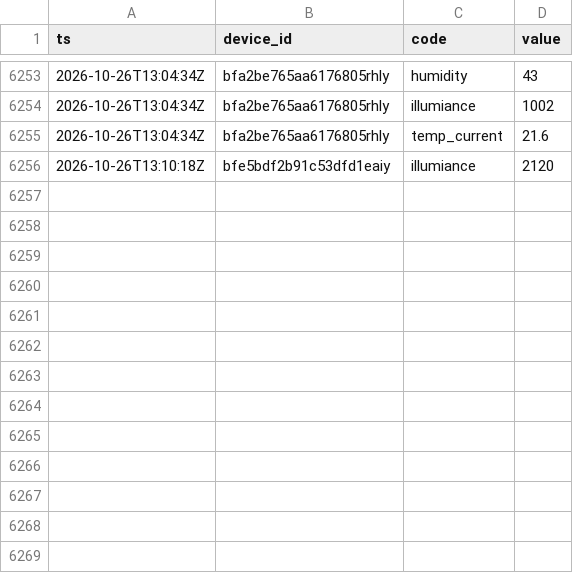
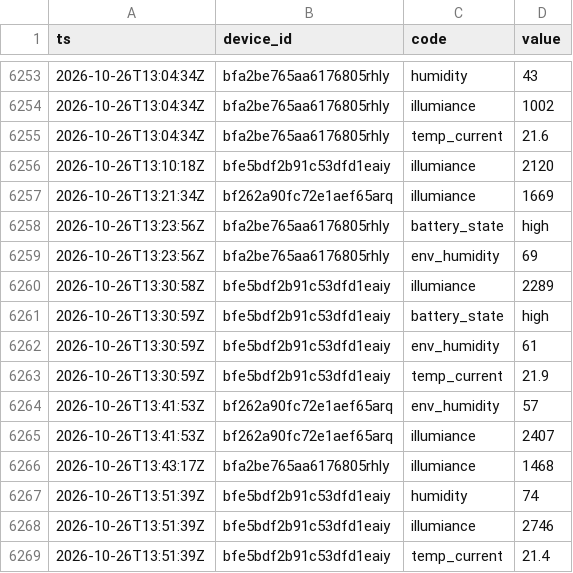
Before and after one commit to Bronek31/Smart-Home, a CSV file: data/rosliny/2026-10.csv, drawn as a sheet; only a part is shown, gaps mark what is left out.

```diff
--- a/data/rosliny/2026-10.csv
+++ b/data/rosliny/2026-10.csv
@@ -6256 +6256,14 @@ ts,device_id,code,value
 2026-10-26T13:10:18Z,bfe5bdf2b91c53dfd1eaiy,illumiance,2120
+2026-10-26T13:21:34Z,bf262a90fc72e1aef65arq,illumiance,1669
+2026-10-26T13:23:56Z,bfa2be765aa6176805rhly,battery_state,high
+2026-10-26T13:23:56Z,bfa2be765aa6176805rhly,env_humidity,69
+2026-10-26T13:30:58Z,bfe5bdf2b91c53dfd1eaiy,illumiance,2289
+2026-10-26T13:30:59Z,bfe5bdf2b91c53dfd1eaiy,battery_state,high
+2026-10-26T13:30:59Z,bfe5bdf2b91c53dfd1eaiy,env_humidity,61
+2026-10-26T13:30:59Z,bfe5bdf2b91c53dfd1eaiy,temp_current,21.9
+2026-10-26T13:41:53Z,bf262a90fc72e1aef65arq,env_humidity,57
+2026-10-26T13:41:53Z,bf262a90fc72e1aef65arq,illumiance,2407
+2026-10-26T13:43:17Z,bfa2be765aa6176805rhly,illumiance,1468
+2026-10-26T13:51:39Z,bfe5bdf2b91c53dfd1eaiy,humidity,74
+2026-10-26T13:51:39Z,bfe5bdf2b91c53dfd1eaiy,illumiance,2746
+2026-10-26T13:51:39Z,bfe5bdf2b91c53dfd1eaiy,temp_current,21.4
```
Also changed, not shown: data/2026-10.csv, data/dzienne.csv, 4 other files.
